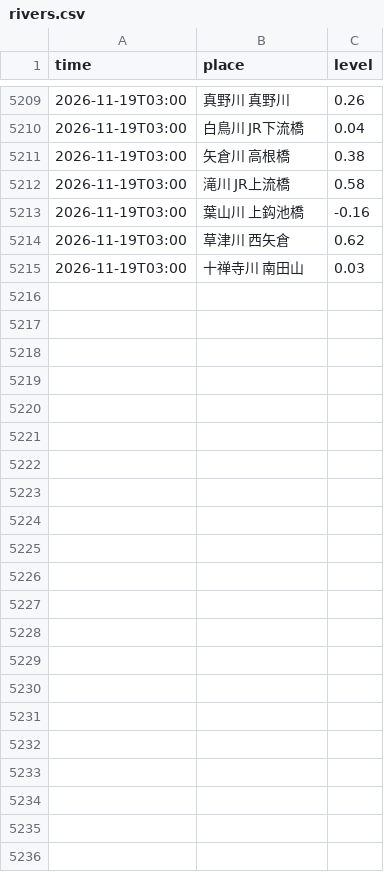
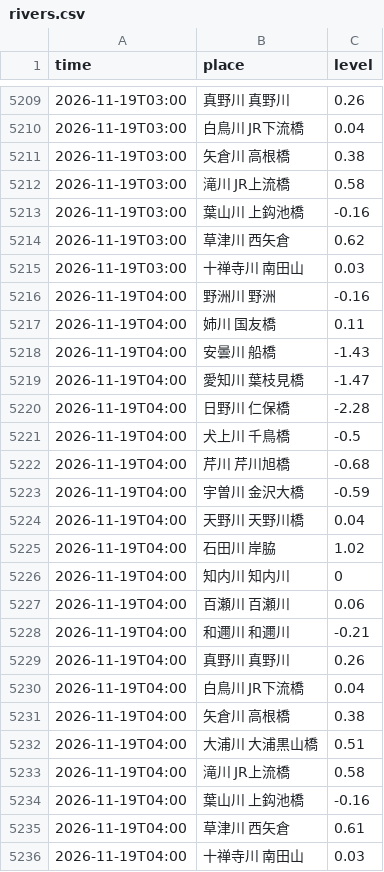
Before and after one commit to suzuhaya5666-lgtm/Biwakodate, a CSV file: data/rivers.csv, drawn as a sheet; only a part is shown, gaps mark what is left out.

```diff
--- a/data/rivers.csv
+++ b/data/rivers.csv
@@ -5215 +5215,22 @@ time,place,level
 2026-11-19T03:00,十禅寺川 南田山,0.03
+2026-11-19T04:00,野洲川 野洲,-0.16
+2026-11-19T04:00,姉川 国友橋,0.11
+2026-11-19T04:00,安曇川 船橋,-1.43
+2026-11-19T04:00,愛知川 葉枝見橋,-1.47
+2026-11-19T04:00,日野川 仁保橋,-2.28
+2026-11-19T04:00,犬上川 千鳥橋,-0.5
+2026-11-19T04:00,芹川 芹川旭橋,-0.68
+2026-11-19T04:00,宇曽川 金沢大橋,-0.59
+2026-11-19T04:00,天野川 天野川橋,0.04
+2026-11-19T04:00,石田川 岸脇,1.02
+2026-11-19T04:00,知内川 知内川,0
+2026-11-19T04:00,百瀬川 百瀬川,0.06
+2026-11-19T04:00,和邇川 和邇川,-0.21
+2026-11-19T04:00,真野川 真野川,0.26
+2026-11-19T04:00,白鳥川 JR下流橋,0.04
+2026-11-19T04:00,矢倉川 高根橋,0.38
+2026-11-19T04:00,大浦川 大浦黒山橋,0.51
+2026-11-19T04:00,滝川 JR上流橋,0.58
+2026-11-19T04:00,葉山川 上鈎池橋,-0.16
+2026-11-19T04:00,草津川 西矢倉,0.61
+2026-11-19T04:00,十禅寺川 南田山,0.03
```
Also changed, not shown: data/observations.csv, 3 other files.
